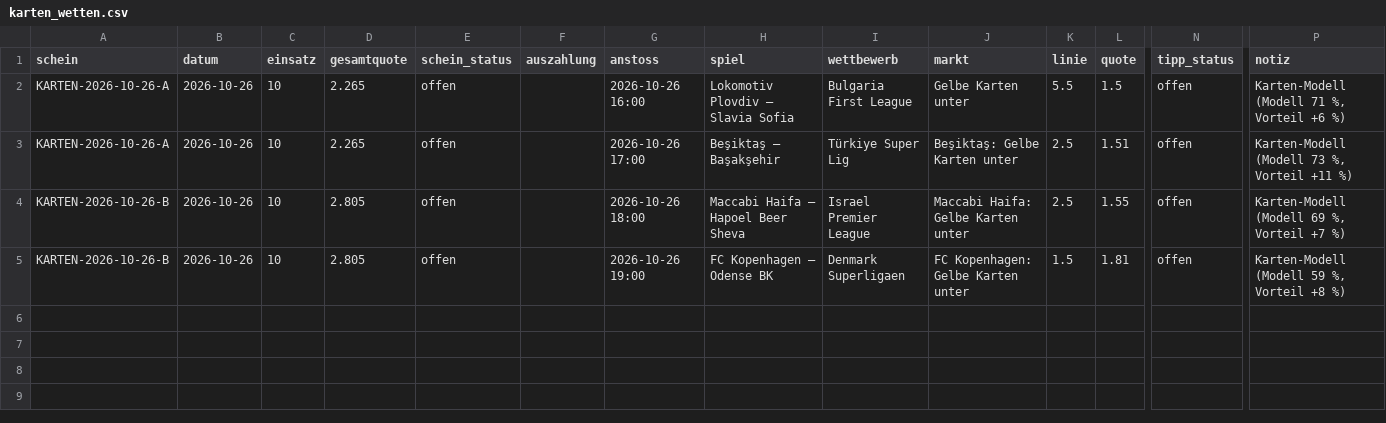
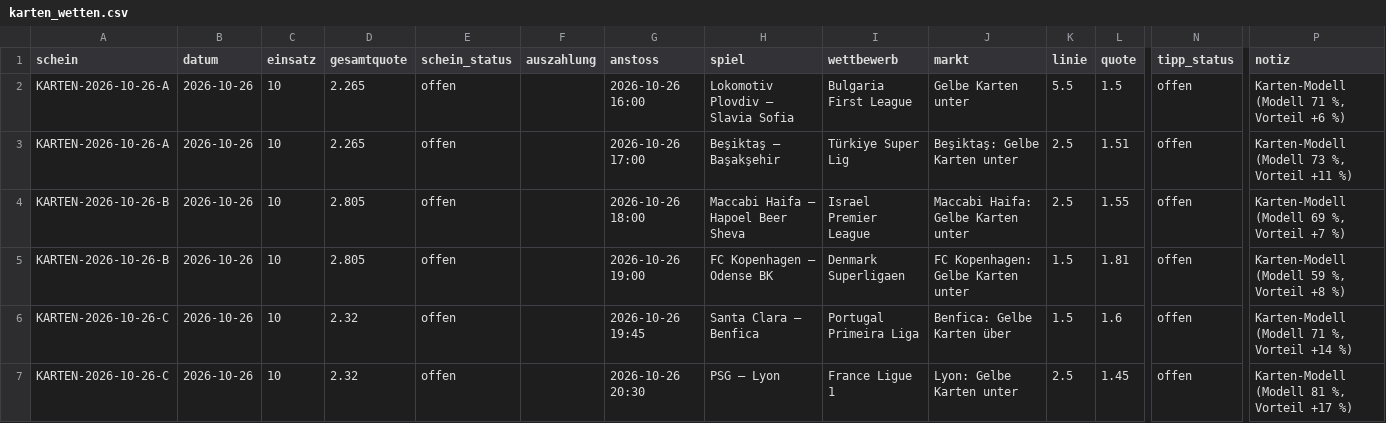
Before and after one commit to peatxxxx-star/trend-scanner, a CSV file: karten_wetten.csv, drawn as a sheet; only a part is shown, gaps mark what is left out; rows hold the shown columns only; the diff names each change by its address in the sheet, - before the commit and + after, or states it on an @@ line.

```diff
--- a/karten_wetten.csv
+++ b/karten_wetten.csv
+row 6: KARTEN-2026-10-26-C | 2026-10-26 | 10 | 2.32 | offen |  | 2026-10-26 19:45 | Santa Clara – Benfica | Portugal Primeira Liga | Benfica: Gelbe Karten über | 1.5 | 1.6 | offen | Karten-Modell (Modell 71 %, Vorteil +14 %)
+row 7: KARTEN-2026-10-26-C | 2026-10-26 | 10 | 2.32 | offen |  | 2026-10-26 20:30 | PSG – Lyon | France Ligue 1 | Lyon: Gelbe Karten unter | 2.5 | 1.45 | offen | Karten-Modell (Modell 81 %, Vorteil +17 %)
```
